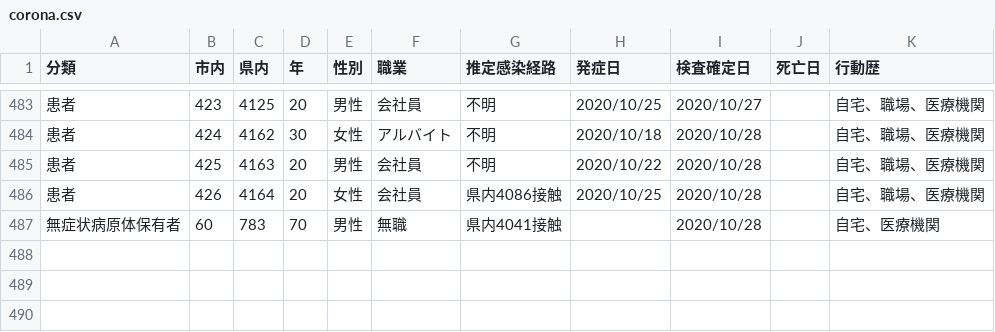
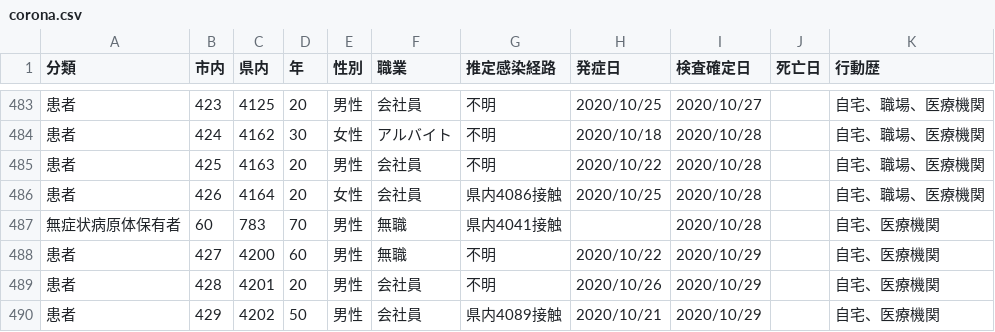
Before and after one commit to mine820/COVID-19, a CSV file: corona.csv, drawn as a sheet; only a part is shown, gaps mark what is left out; the diff names each change by its address in the sheet, - before the commit and + after, or states it on an @@ line.

Commit message:
2020/10/30現在の状況に更新

```diff
--- a/corona.csv
+++ b/corona.csv
+row 488: 患者 | 427 | 4200 | 60 | 男性 | 無職 | 不明 | 2020/10/22 | 2020/10/29 |  | 自宅、医療機関
+row 489: 患者 | 428 | 4201 | 20 | 男性 | 会社員 | 不明 | 2020/10/26 | 2020/10/29 |  | 自宅、医療機関
+row 490: 患者 | 429 | 4202 | 50 | 男性 | 会社員 | 県内4089接触 | 2020/10/21 | 2020/10/29 |  | 自宅、医療機関
```
